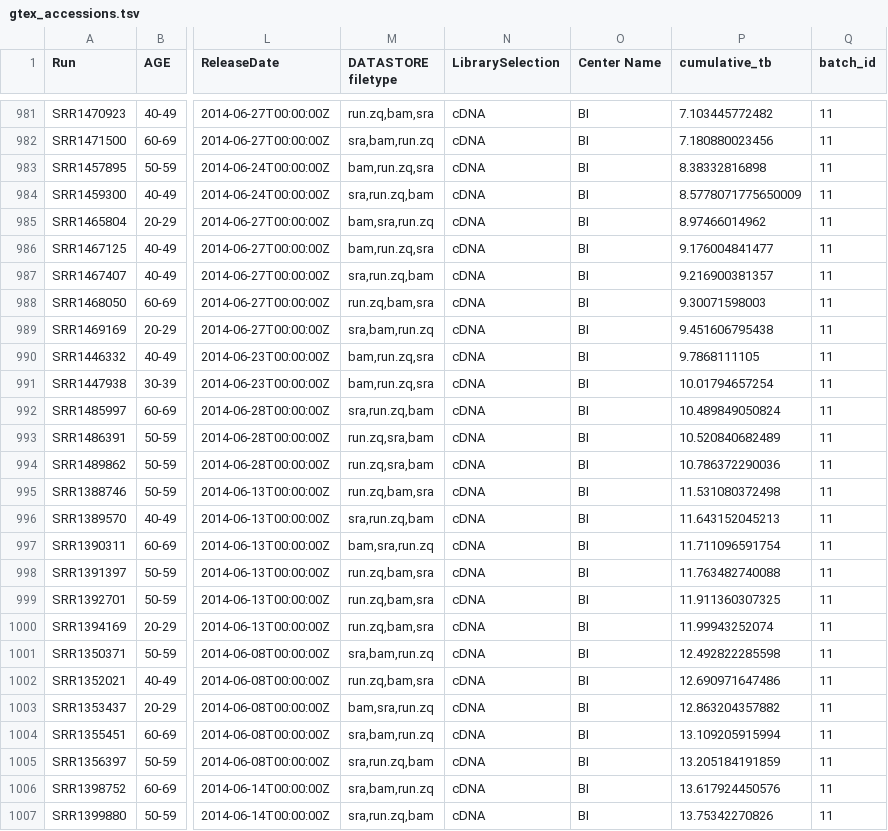
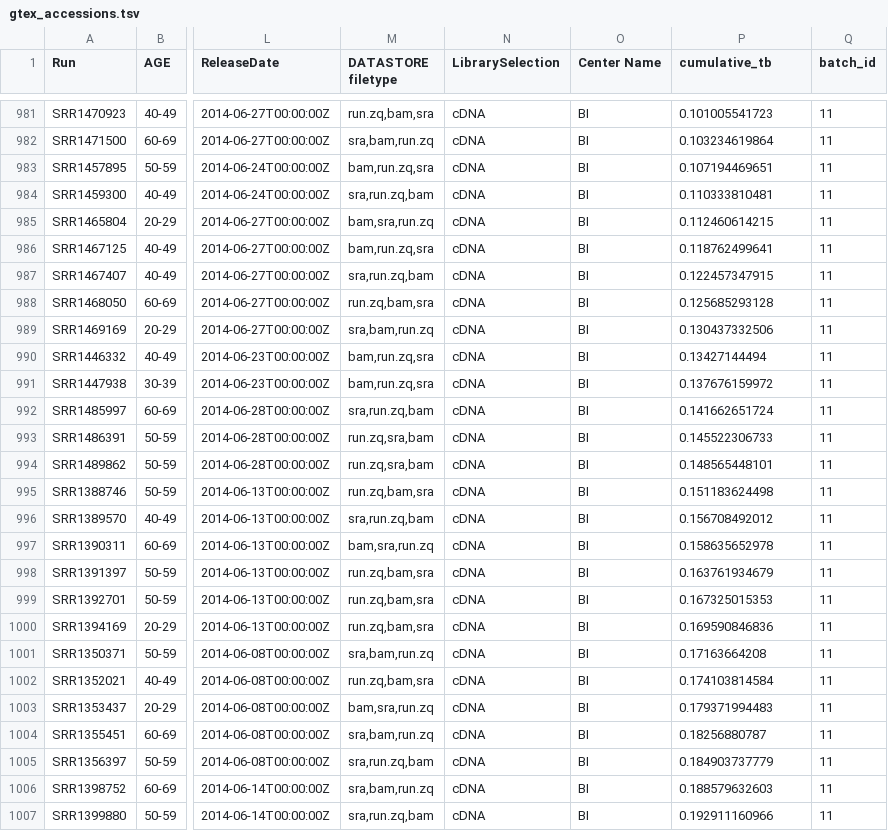
Before and after one commit to UCSC-Treehouse/splicing-compendium, a TSV file: metadata/filter_target_gtex/gtex_accessions.tsv, drawn as a sheet; only a part is shown, gaps mark what is left out; the diff covers the shown part only; the diff names each change by its address in the sheet, - before the commit and + after, or states it on an @@ line.

```diff
--- a/metadata/filter_target_gtex/gtex_accessions.tsv
+++ b/metadata/filter_target_gtex/gtex_accessions.tsv
-P981 (cumulative_tb): 7.103445772482
+P981 (cumulative_tb): 0.101005541723
-P982 (cumulative_tb): 7.180880023456
+P982 (cumulative_tb): 0.103234619864
-P983 (cumulative_tb): 8.38332816898
+P983 (cumulative_tb): 0.107194469651
-P984 (cumulative_tb): 8.5778071775650009
+P984 (cumulative_tb): 0.110333810481
-P985 (cumulative_tb): 8.97466014962
+P985 (cumulative_tb): 0.112460614215
-P986 (cumulative_tb): 9.176004841477
+P986 (cumulative_tb): 0.118762499641
-P987 (cumulative_tb): 9.216900381357
+P987 (cumulative_tb): 0.122457347915
-P988 (cumulative_tb): 9.30071598003
+P988 (cumulative_tb): 0.125685293128
-P989 (cumulative_tb): 9.451606795438
+P989 (cumulative_tb): 0.130437332506
-P990 (cumulative_tb): 9.7868111105
+P990 (cumulative_tb): 0.13427144494
-P991 (cumulative_tb): 10.01794657254
+P991 (cumulative_tb): 0.137676159972
-P992 (cumulative_tb): 10.489849050824
+P992 (cumulative_tb): 0.141662651724
-P993 (cumulative_tb): 10.520840682489
+P993 (cumulative_tb): 0.145522306733
-P994 (cumulative_tb): 10.786372290036
+P994 (cumulative_tb): 0.148565448101
-P995 (cumulative_tb): 11.531080372498
+P995 (cumulative_tb): 0.151183624498
-P996 (cumulative_tb): 11.643152045213
+P996 (cumulative_tb): 0.156708492012
-P997 (cumulative_tb): 11.711096591754
+P997 (cumulative_tb): 0.158635652978
-P998 (cumulative_tb): 11.763482740088
+P998 (cumulative_tb): 0.163761934679
-P999 (cumulative_tb): 11.911360307325
+P999 (cumulative_tb): 0.167325015353
-P1000 (cumulative_tb): 11.99943252074
+P1000 (cumulative_tb): 0.169590846836
-P1001 (cumulative_tb): 12.492822285598
+P1001 (cumulative_tb): 0.17163664208
-P1002 (cumulative_tb): 12.690971647486
+P1002 (cumulative_tb): 0.174103814584
-P1003 (cumulative_tb): 12.863204357882
+P1003 (cumulative_tb): 0.179371994483
-P1004 (cumulative_tb): 13.109205915994
+P1004 (cumulative_tb): 0.18256880787
-P1005 (cumulative_tb): 13.205184191859
+P1005 (cumulative_tb): 0.184903737779
-P1006 (cumulative_tb): 13.617924450576
+P1006 (cumulative_tb): 0.188579632603
-P1007 (cumulative_tb): 13.75342270826
+P1007 (cumulative_tb): 0.192911160966
```
Also changed, not shown: 119 edited cells elsewhere in this file.
